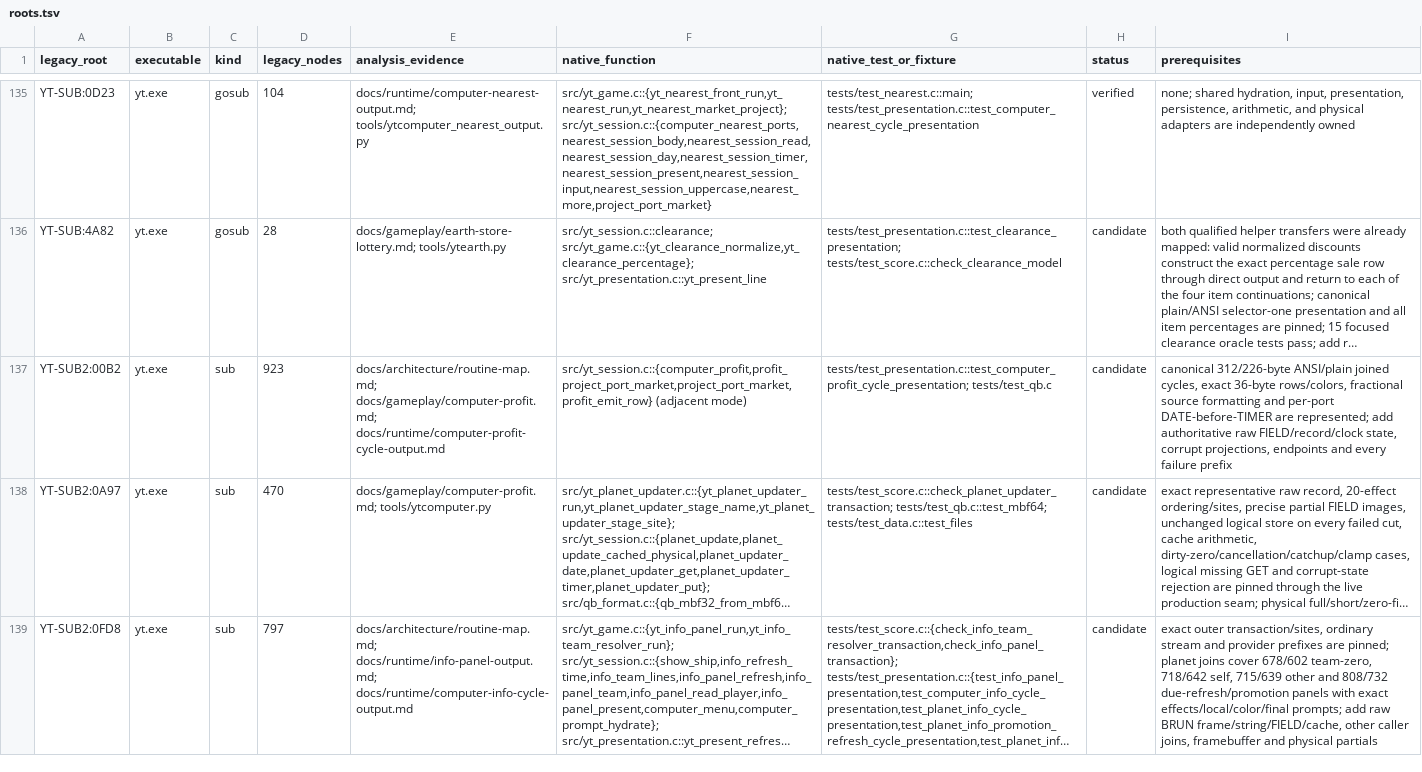
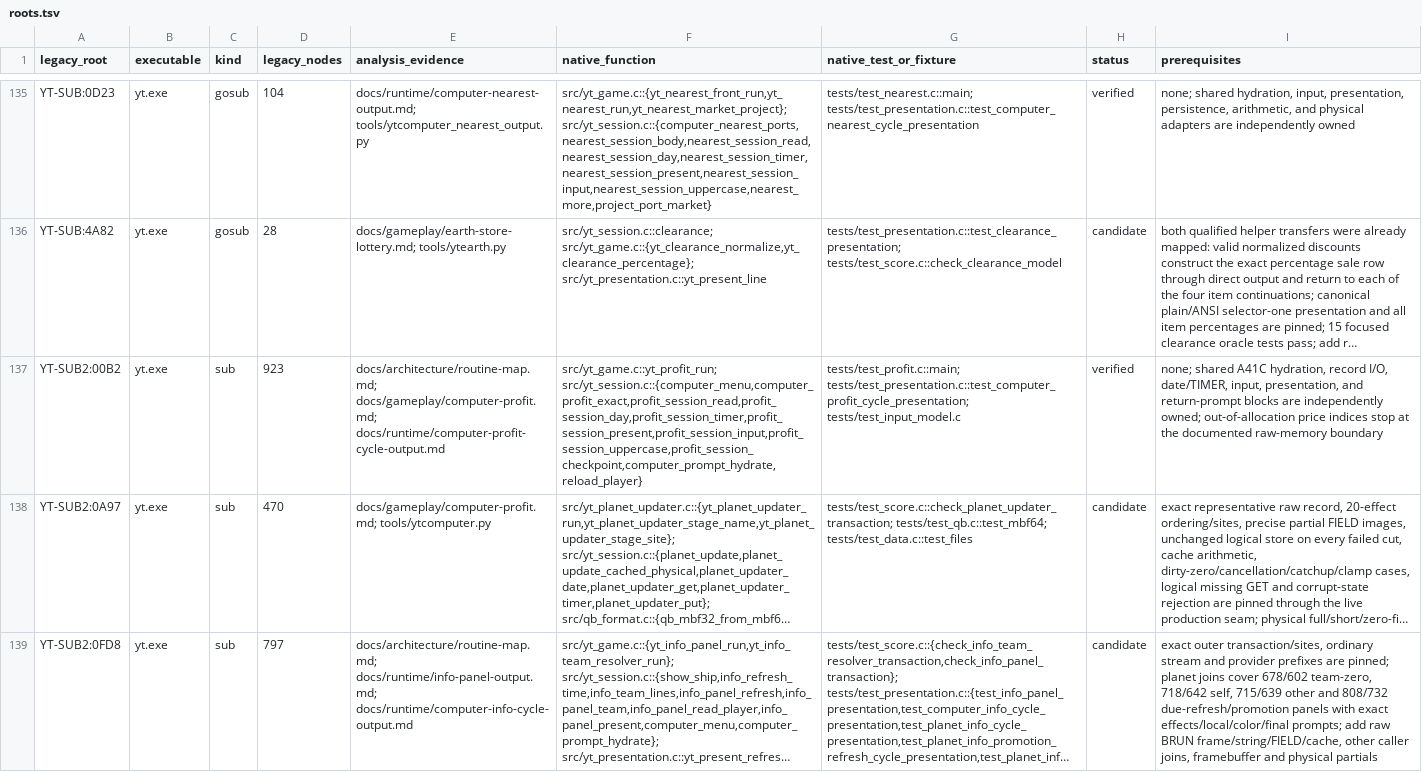
Before and after one commit to RealDeuce/yt, a TSV file: implementation-coverage/roots.tsv, drawn as a sheet; only a part is shown, gaps mark what is left out; long unchanged cells end in …; the diff covers the shown part only; the diff names each change by its address in the sheet, - before the commit and + after, or states it on an @@ line.

Commit message:
Implement exact computer profit reports

```diff
--- a/implementation-coverage/roots.tsv
+++ b/implementation-coverage/roots.tsv
-F137 (native_function): src/yt_session.c::{computer_profit,profit_project_port_market,project_port_market,profit_emit_row} (adjacent mode)
+F137 (native_function): src/yt_game.c::yt_profit_run; src/yt_session.c::{computer_menu,computer_profit_exact,profit_session_read,profit_session_day,profit_session_timer,profit_session_present,profit_session_input,profit_session_uppercase,profit_session_checkpoint,computer_prompt_hydrate,reload_player}
-G137 (native_test_or_fixture): tests/test_presentation.c::test_computer_profit_cycle_presentation; tests/test_qb.c
+G137 (native_test_or_fixture): tests/test_profit.c::main; tests/test_presentation.c::test_computer_profit_cycle_presentation; tests/test_input_model.c
-H137 (status): candidate
+H137 (status): verified
-I137 (prerequisites): canonical 312/226-byte ANSI/plain joined cycles, exact 36-byte rows/colors, fractional source formatting and per-port DATE-before-TIMER are represented; add authoritative raw FIELD/record/clock state, corrupt projections, endpoints and every failure prefix
+I137 (prerequisites): none; shared A41C hydration, record I/O, date/TIMER, input, presentation, and return-prompt blocks are independently owned; out-of-allocation price indices stop at the documented raw-memory boundary
```
Also changed, not shown: 6 edited cells elsewhere in this file, implementation-coverage/presentation.tsv, 7 other files.
